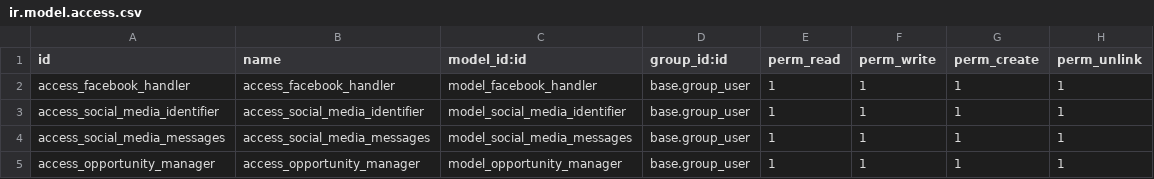
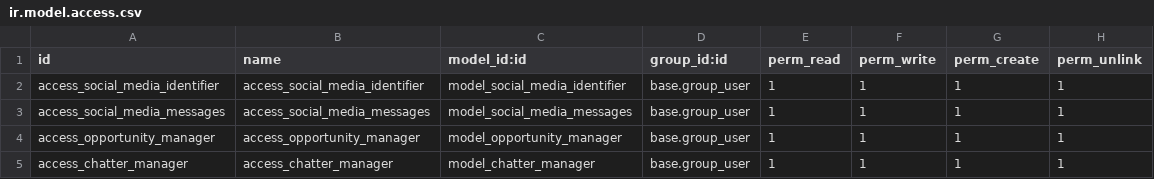
Before and after one commit to Sincpro-SRL/social_media_messages, a CSV file: security/ir.model.access.csv, drawn as a sheet; removed rows and columns are numbered as before the commit, all else as after; the diff names each change by its address in the sheet, - before the commit and + after, or states it on an @@ line.

Commit message:
Add chatter_manager class  to handler all messages from chatter

```diff
--- a/security/ir.model.access.csv
+++ b/security/ir.model.access.csv
-row 2: access_facebook_handler | access_facebook_handler | model_facebook_handler | base.group_user | 1 | 1 | 1 | 1
+row 5: access_chatter_manager | access_chatter_manager | model_chatter_manager | base.group_user | 1 | 1 | 1 | 1
```
Also changed, not shown: 9 other files.
